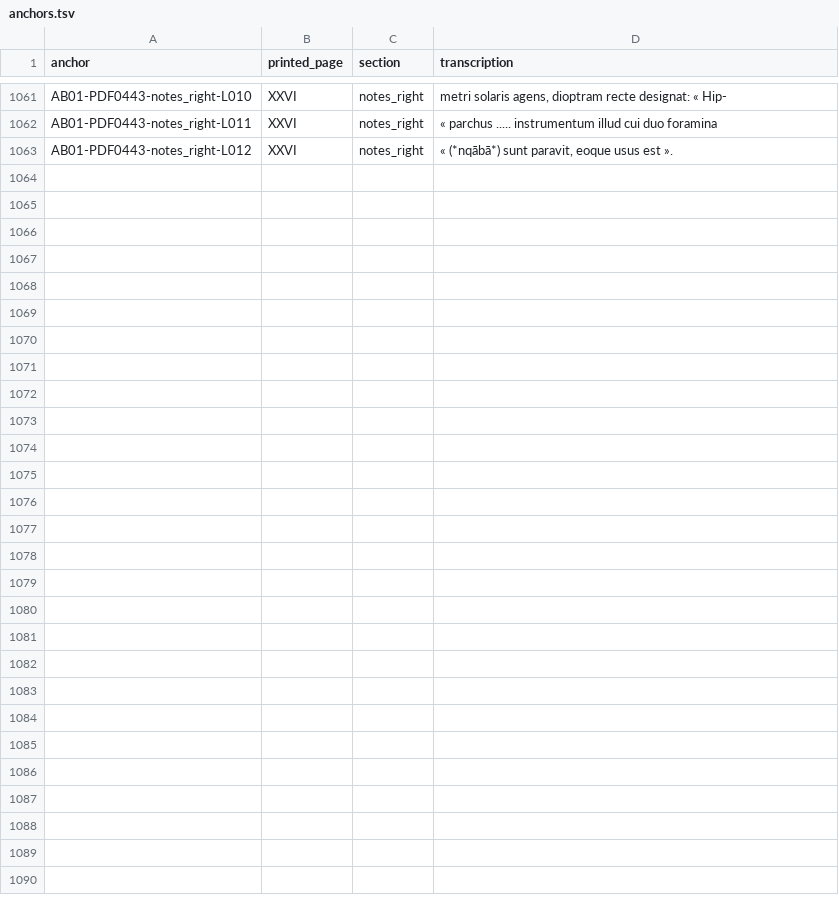
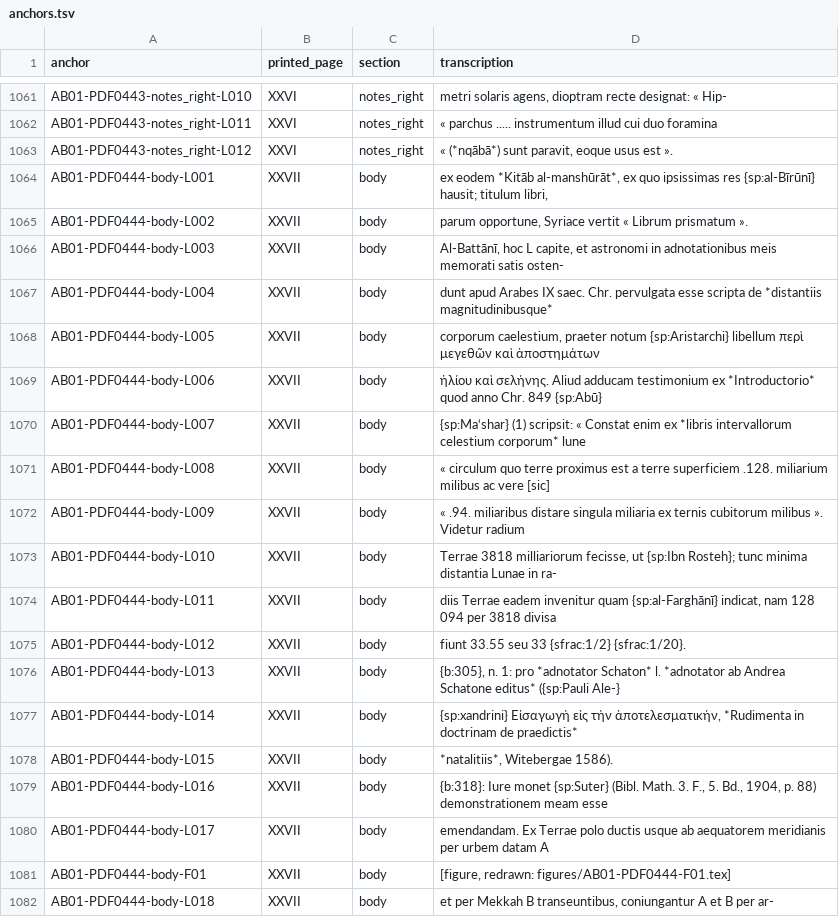
Before and after one commit to KokunoYumeto/al-battani, a TSV file: S05/versio/anchors.tsv, drawn as a sheet; only a part is shown, gaps mark what is left out; the diff covers the shown part only.

```diff
--- a/S05/versio/anchors.tsv
+++ b/S05/versio/anchors.tsv
@@ -1063 +1063,20 @@ AB01-PDF0443-notes_right-L011	XXVI	notes_right	« parchus ..... instrumentum ill
 AB01-PDF0443-notes_right-L012	XXVI	notes_right	« (*nqābā*) sunt paravit, eoque usus est ».
+AB01-PDF0444-body-L001	XXVII	body	ex eodem *Kitāb al-manshūrāt*, ex quo ipsissimas res {sp:al-Bīrūnī} hausit; titulum libri,
+AB01-PDF0444-body-L002	XXVII	body	parum opportune, Syriace vertit « Librum prismatum ».
+AB01-PDF0444-body-L003	XXVII	body	Al-Battānī, hoc L capite, et astronomi in adnotationibus meis memorati satis osten-
+AB01-PDF0444-body-L004	XXVII	body	dunt apud Arabes IX saec. Chr. pervulgata esse scripta de *distantiis magnitudinibusque*
+AB01-PDF0444-body-L005	XXVII	body	corporum caelestium, praeter notum {sp:Aristarchi} libellum περὶ μεγεθῶν καὶ ἀποστημάτων
+AB01-PDF0444-body-L006	XXVII	body	ἡλίου καὶ σελήνης. Aliud adducam testimonium ex *Introductorio* quod anno Chr. 849 {sp:Abū}
+AB01-PDF0444-body-L007	XXVII	body	{sp:Ma‘shar} (1) scripsit: « Constat enim ex *libris intervallorum celestium corporum* lune
+AB01-PDF0444-body-L008	XXVII	body	« circulum quo terre proximus est a terre superficiem .128. miliarium milibus ac vere [sic]
+AB01-PDF0444-body-L009	XXVII	body	« .94. miliaribus distare singula miliaria ex ternis cubitorum milibus ». Videtur radium
+AB01-PDF0444-body-L010	XXVII	body	Terrae 3818 milliariorum fecisse, ut {sp:Ibn Rosteh}; tunc minima distantia Lunae in ra-
+AB01-PDF0444-body-L011	XXVII	body	diis Terrae eadem invenitur quam {sp:al-Farghānī} indicat, nam 128 094 per 3818 divisa
+AB01-PDF0444-body-L012	XXVII	body	fiunt 33.55 seu 33 {sfrac:1/2} {sfrac:1/20}.
+AB01-PDF0444-body-L013	XXVII	body	{b:305}, n. 1: pro *adnotator Schaton* l. *adnotator ab Andrea Schatone editus* ({sp:Pauli Ale-}
+AB01-PDF0444-body-L014	XXVII	body	{sp:xandrini} Εἰσαγωγὴ εἰς τὴν ἀποτελεσματικήν, *Rudimenta in doctrinam de praedictis*
+AB01-PDF0444-body-L015	XXVII	body	*natalitiis*, Witebergae 1586).
+AB01-PDF0444-body-L016	XXVII	body	{b:318}: Iure monet {sp:Suter} (Bibl. Math. 3. F., 5. Bd., 1904, p. 88) demonstrationem meam esse
+AB01-PDF0444-body-L017	XXVII	body	emendandam. Ex Terrae polo ductis usque ab aequatorem meridianis per urbem datam A
+AB01-PDF0444-body-F01	XXVII	body	[figure, redrawn: figures/AB01-PDF0444-F01.tex]
+AB01-PDF0444-body-L018	XXVII	body	et per Mekkah B transeuntibus, coniungantur A et B per ar-
```
Also changed, not shown: 23 added rows elsewhere in this file, 10 other files.
